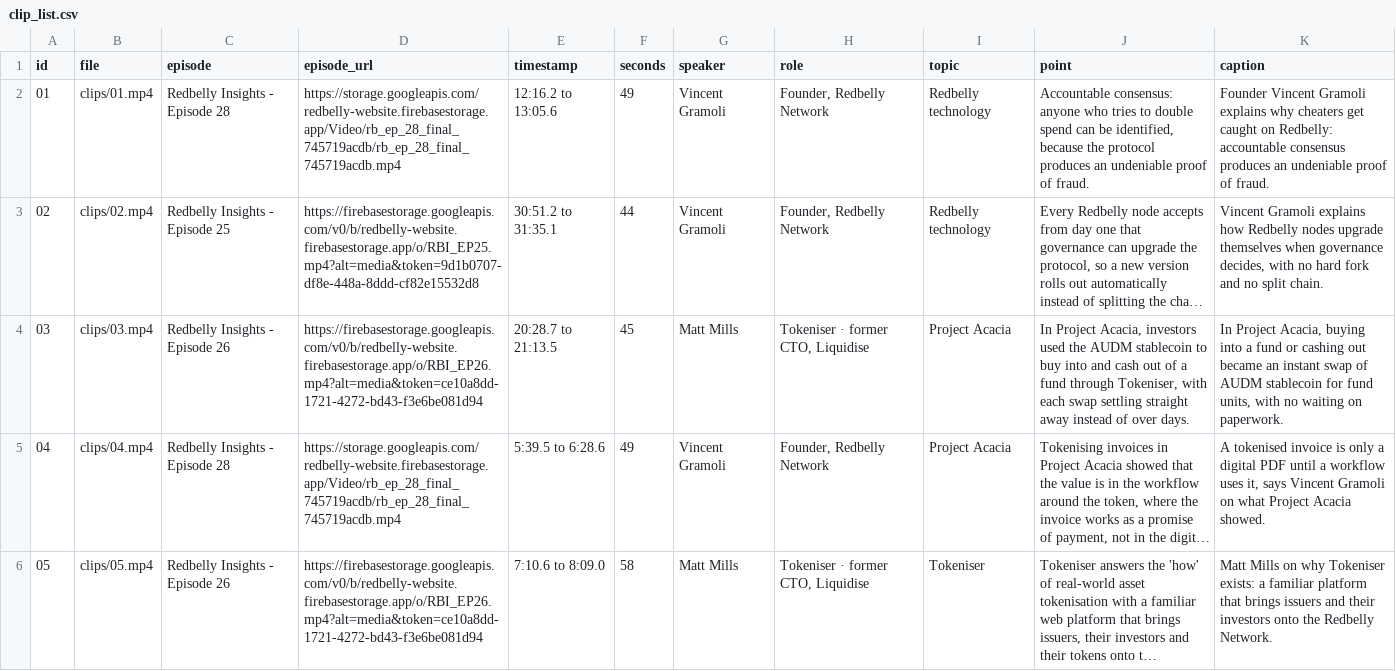
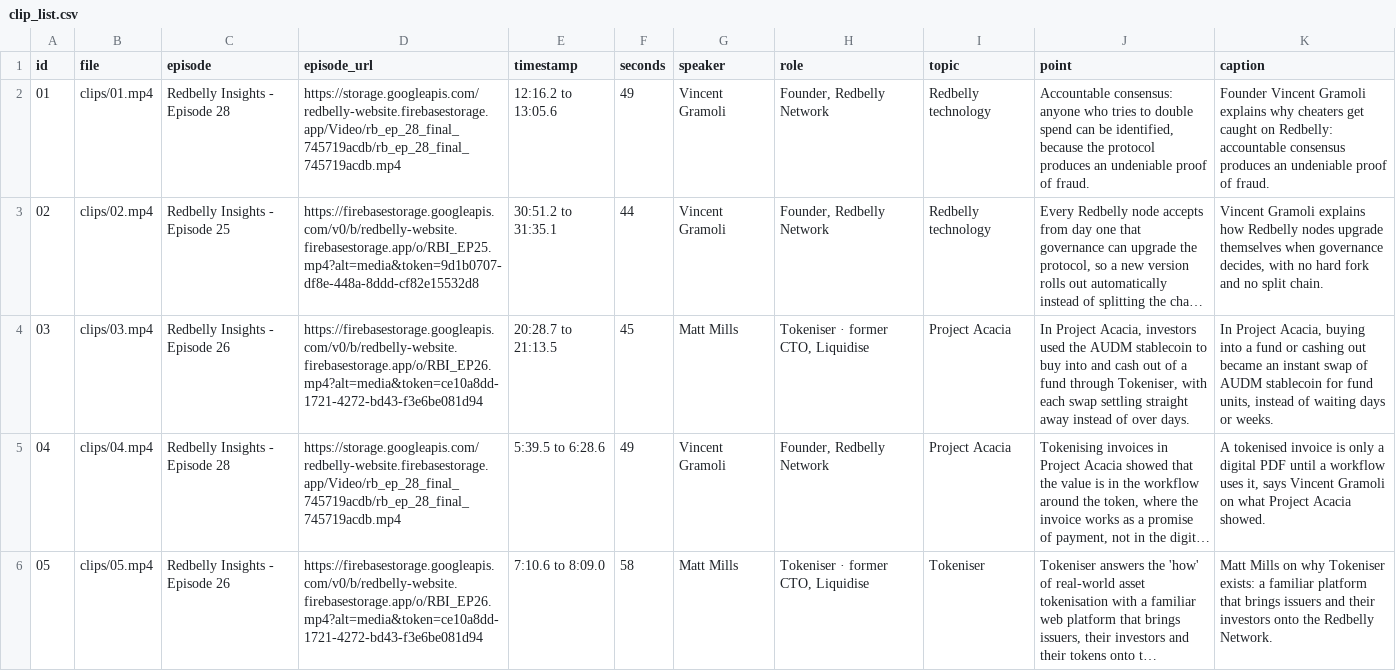
Before and after one commit to richardrestdev/redbelly-social-cuts, a CSV file: clip_list.csv, drawn as a sheet; only a part is shown; long unchanged cells end in …; the diff names each change by its address in the sheet, - before the commit and + after, or states it on an @@ line.

Commit message:
Add README, verification script and clip list notes
- README.md replaces README.txt with an overview, clip table, specs, sourcing, verification, deployment and posting notes
- tools/verify.py measures every clip against the brief and regenerates verification.md
- clip_list.md now lists the episodes reviewed and the sources for names and terms
- Clip 03 caption now matches what the clip says about settlement time

```diff
--- a/clip_list.csv
+++ b/clip_list.csv
-K4 (caption): …fund units, with no waiting on paperwork.
+K4 (caption): …fund units, instead of waiting days or weeks.
```
Also changed, not shown: 5 other files.
